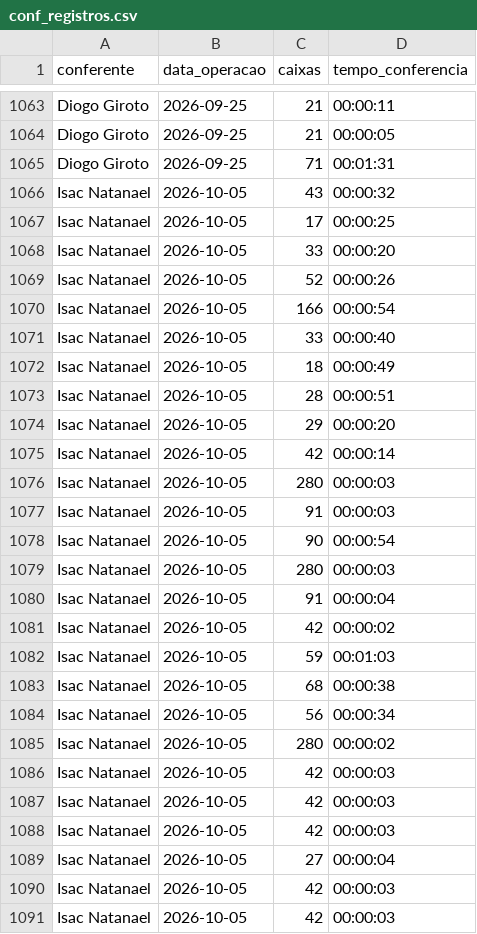
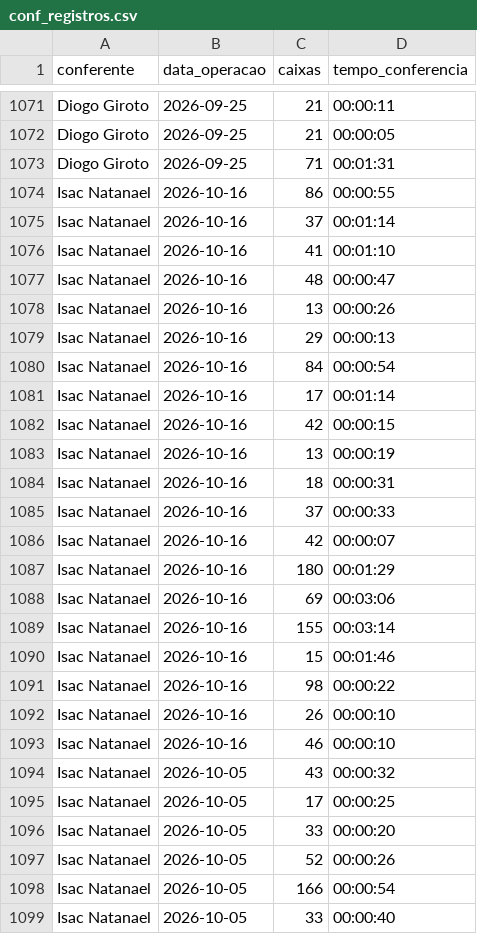
Before and after one commit to diogojfr/report-lago-azul-streamlit, a CSV file: data/conf_registros.csv, drawn as a sheet; only a part is shown, gaps mark what is left out; the shorter side is filled out with more unchanged rows; the diff covers the shown part only; the diff names each change by its address in the sheet, - before the commit and + after, or states it on an @@ line.

```diff
--- a/data/conf_registros.csv
+++ b/data/conf_registros.csv
+row 1074: Isac Natanael | 2026-10-16 | 86 | 00:00:55
+row 1075: Isac Natanael | 2026-10-16 | 37 | 00:01:14
+row 1076: Isac Natanael | 2026-10-16 | 41 | 00:01:10
+row 1077: Isac Natanael | 2026-10-16 | 48 | 00:00:47
+row 1078: Isac Natanael | 2026-10-16 | 13 | 00:00:26
+row 1079: Isac Natanael | 2026-10-16 | 29 | 00:00:13
+row 1080: Isac Natanael | 2026-10-16 | 84 | 00:00:54
+row 1081: Isac Natanael | 2026-10-16 | 17 | 00:01:14
+row 1082: Isac Natanael | 2026-10-16 | 42 | 00:00:15
+row 1083: Isac Natanael | 2026-10-16 | 13 | 00:00:19
+row 1084: Isac Natanael | 2026-10-16 | 18 | 00:00:31
+row 1085: Isac Natanael | 2026-10-16 | 37 | 00:00:33
+row 1086: Isac Natanael | 2026-10-16 | 42 | 00:00:07
+row 1087: Isac Natanael | 2026-10-16 | 180 | 00:01:29
+row 1088: Isac Natanael | 2026-10-16 | 69 | 00:03:06
+row 1089: Isac Natanael | 2026-10-16 | 155 | 00:03:14
+row 1090: Isac Natanael | 2026-10-16 | 15 | 00:01:46
+row 1091: Isac Natanael | 2026-10-16 | 98 | 00:00:22
+row 1092: Isac Natanael | 2026-10-16 | 26 | 00:00:10
+row 1093: Isac Natanael | 2026-10-16 | 46 | 00:00:10
```
Also changed, not shown: 8 added rows elsewhere in this file, data/montagem_transporte.csv, data/tab_errors.csv, 9 other files.
